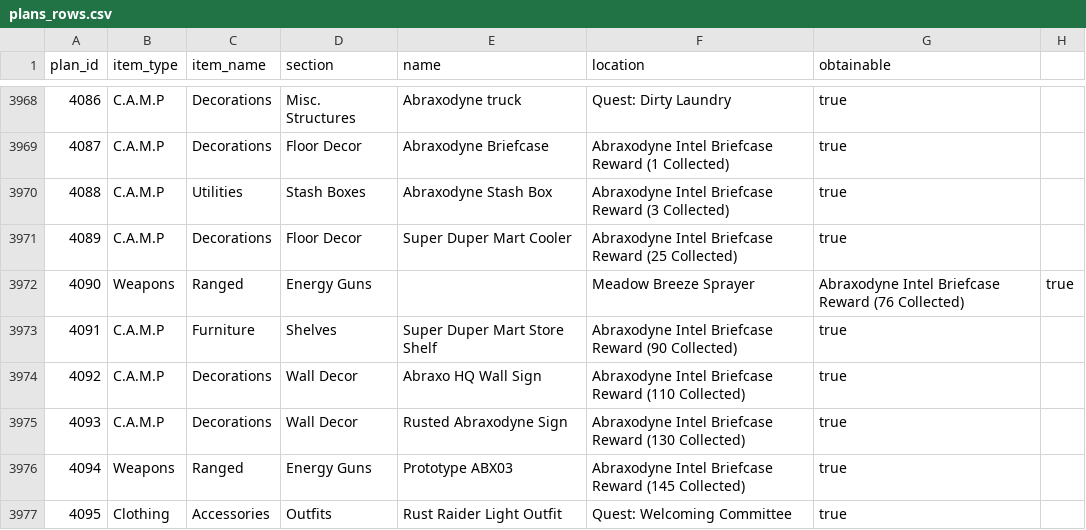
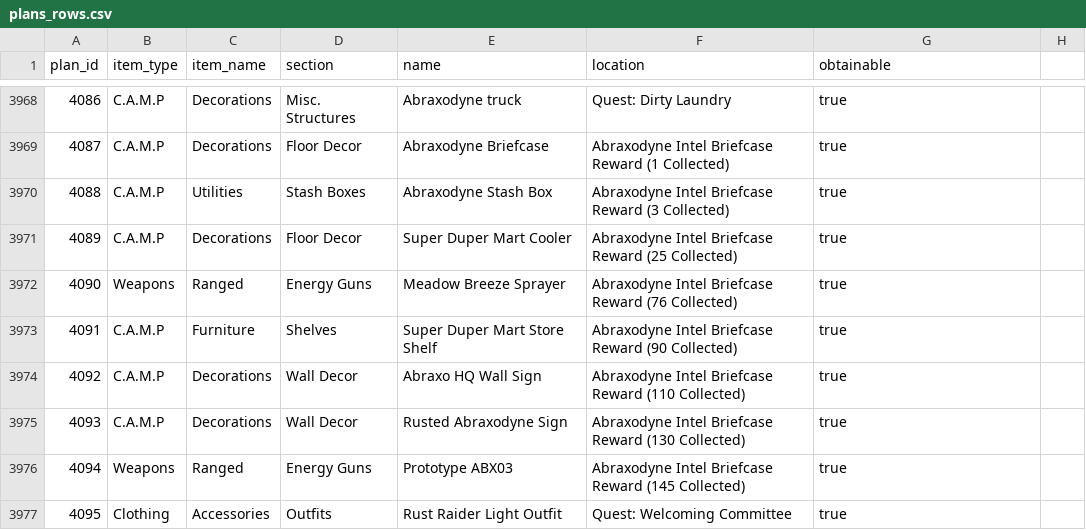
Before and after one commit to thewetzel/Fallout-76-Plan-and-Apparel-CSV-Database, a CSV file: plans_rows.csv, drawn as a sheet; only a part is shown, gaps mark what is left out.

Commit message:
Removed extra , from Meadow Breeze Sprayer

```diff
--- a/plans_rows.csv
+++ b/plans_rows.csv
@@ -3971,3 +3971,3 @@ plan_id,item_type,item_name,section,name,location,obtainable
 4089,C.A.M.P,Decorations,Floor Decor,Super Duper Mart Cooler,Abraxodyne Intel Briefcase Reward (25 Collected),true
-4090,Weapons,Ranged,Energy Guns,,Meadow Breeze Sprayer,Abraxodyne Intel Briefcase Reward (76 Collected),true
+4090,Weapons,Ranged,Energy Guns,Meadow Breeze Sprayer,Abraxodyne Intel Briefcase Reward (76 Collected),true
 4091,C.A.M.P,Furniture,Shelves,Super Duper Mart Store Shelf,Abraxodyne Intel Briefcase Reward (90 Collected),true
```
